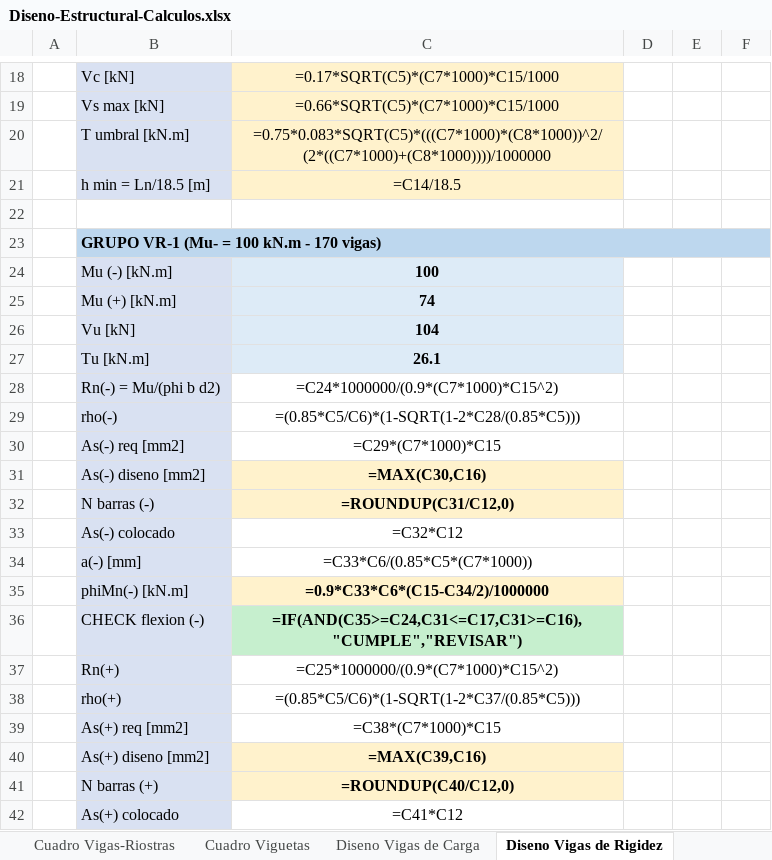
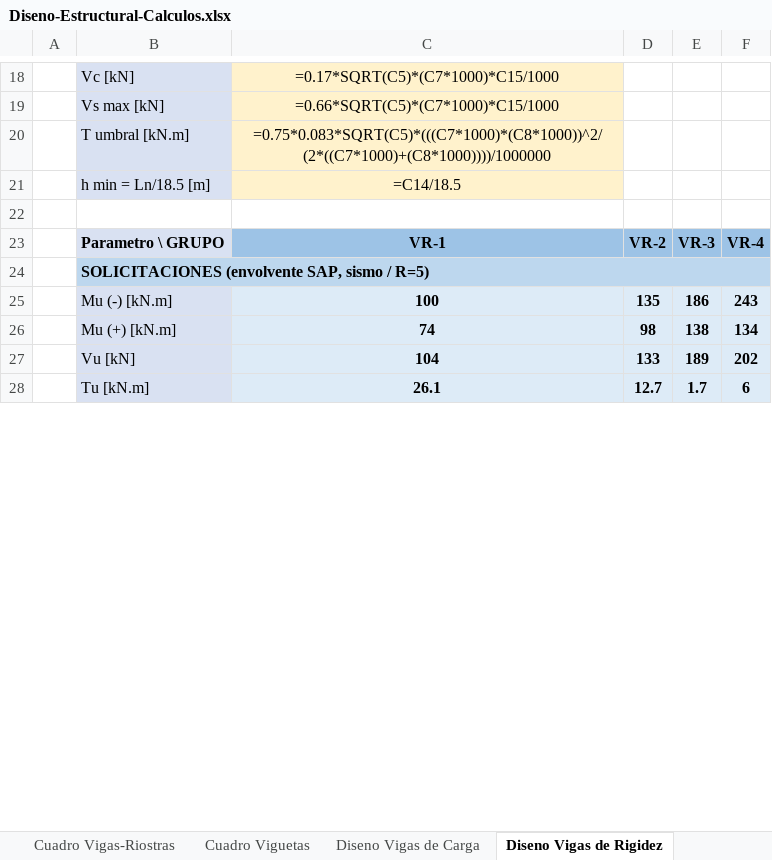
Before and after one commit to saospinap-bit/mi-sistema-de-vida, an Excel workbook: Proyectos/Diseno-Estructural/Insumos/Diseno-Estructural-Calculos.xlsx, sheet Diseno Vigas de Rigidez, drawn as a sheet; only a part is shown, gaps mark what is left out; values as stored, in another font and other column widths than the file's, no borders; formulas without a stored value are shown as written; removed rows and columns are numbered as before the commit, all else as after; the diff covers the shown part only; the diff names each change by its address in the sheet, - before the commit and + after, or states it on an @@ line.

Commit message:
Diseno por grupos en COLUMNAS (procedimiento vertical con secciones; cada grupo VC/VR/VT en su columna) - 4 hojas

```diff
--- a/Proyectos/Diseno-Estructural/Insumos/Diseno-Estructural-Calculos.xlsx (sheet Diseno Vigas de Rigidez)
+++ b/Proyectos/Diseno-Estructural/Insumos/Diseno-Estructural-Calculos.xlsx (sheet Diseno Vigas de Rigidez)
+row 23:  | Parametro \ GRUPO | VR-1 | VR-2 | VR-3 | VR-4
-B24: GRUPO VR-1 (Mu- = 100 kN.m - 170 vigas)
+B24: SOLICITACIONES (envolvente SAP, sismo / R=5)
-D25: (empty)
+D25: 135
-D25:F28 fill: none
+D25:F28 fill: #DDEBF7
-E25: (empty)
+E25: 186
-F25: (empty)
+F25: 243
-D26: (empty)
+D26: 98
-E26: (empty)
+E26: 138
-F26: (empty)
+F26: 134
-D27: (empty)
+D27: 133
-E27: (empty)
+E27: 189
-F27: (empty)
+F27: 202
-D28: (empty)
+D28: 12.7
-E28: (empty)
+E28: 1.7
-F28: (empty)
+F28: 6
-row 28:  | Rn(-) = Mu/(phi b d2) | =C24*1000000/(0.9*(C7*1000)*C15^2)
-row 29:  | rho(-) | =(0.85*C5/C6)*(1-SQRT(1-2*C28/(0.85*C5)))
-row 30:  | As(-) req [mm2] | =C29*(C7*1000)*C15
-row 31:  | As(-) diseno [mm2] | =MAX(C30,C16)
-row 32:  | N barras (-) | =ROUNDUP(C31/C12,0)
-row 33:  | As(-) colocado | =C32*C12
-row 34:  | a(-) [mm] | =C33*C6/(0.85*C5*(C7*1000))
-row 35:  | phiMn(-) [kN.m] | =0.9*C33*C6*(C15-C34/2)/1000000
-row 36:  | CHECK flexion (-) | =IF(AND(C35>=C24,C31<=C17,C31>=C16),"CUMPLE","REVISAR")
-row 37:  | Rn(+) | =C25*1000000/(0.9*(C7*1000)*C15^2)
-row 38:  | rho(+) | =(0.85*C5/C6)*(1-SQRT(1-2*C37/(0.85*C5)))
-row 39:  | As(+) req [mm2] | =C38*(C7*1000)*C15
-row 40:  | As(+) diseno [mm2] | =MAX(C39,C16)
-row 41:  | N barras (+) | =ROUNDUP(C40/C12,0)
-row 42:  | As(+) colocado | =C41*C12
```
Also changed, not shown: 29 added rows, 110 removed rows, 19 edited cells, cell formats and merged cells elsewhere in this sheet, sheet Diseno Viguetas Cubierta, sheet Diseno Viguetas Entrepiso, sheet Diseno Vigas de Carga.
